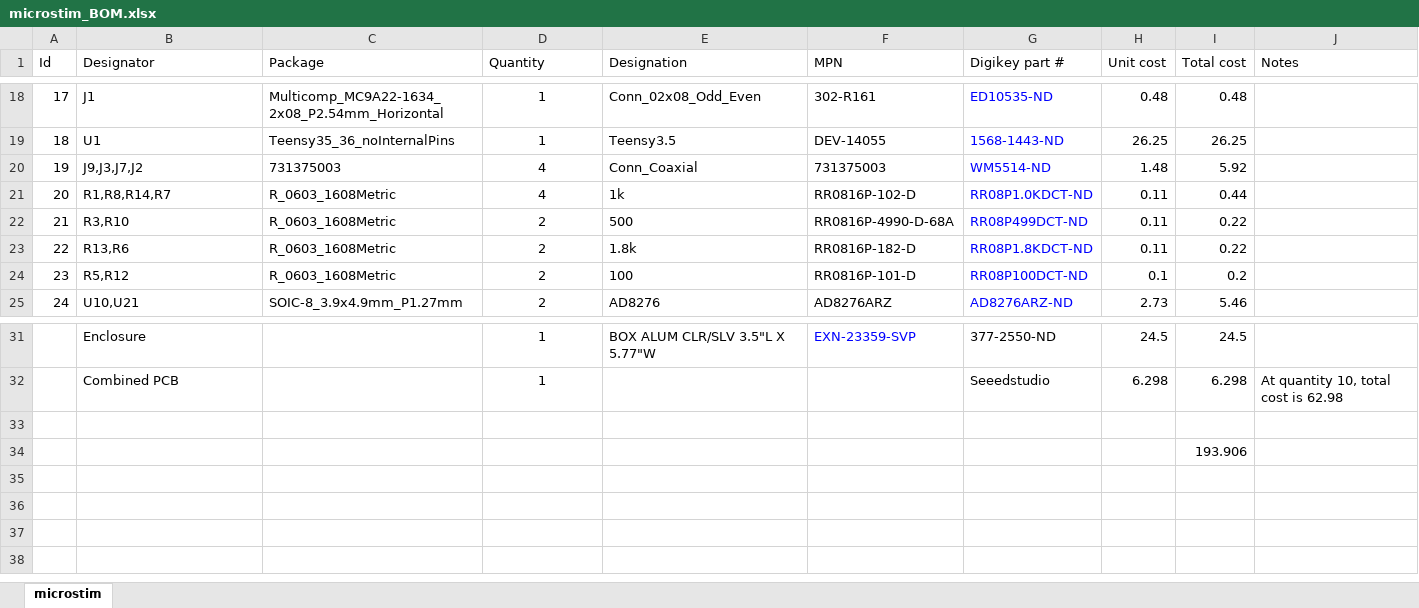
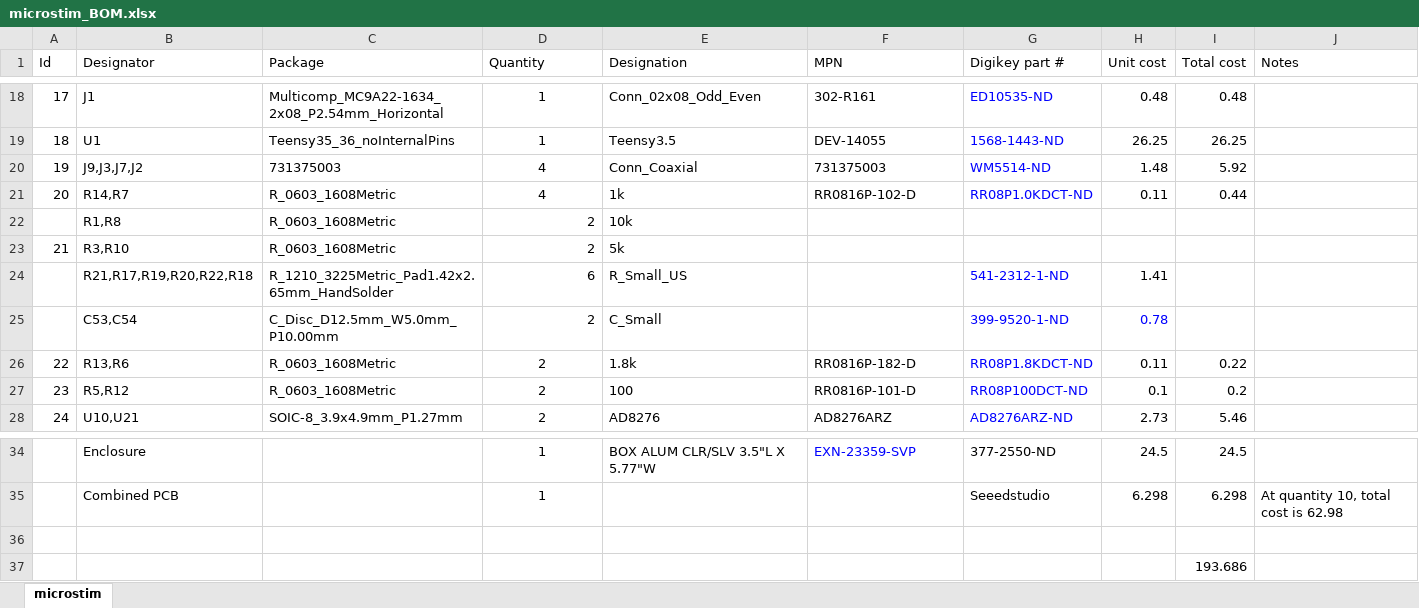
Before and after one commit to open-ephys/stimjim, an Excel workbook: microstim_BOM.xlsx, sheet microstim, drawn as a sheet; only a part is shown, gaps mark what is left out; values as stored, in another font and other column widths than the file's, no borders; addresses are those after the commit; the diff names each change by its address in the sheet, - before the commit and + after, or states it on an @@ line.

Commit message:
boatload of updates via jons suggestions. de-isolated grounds via large resistors+capacitors (to prevent static buildup on animal or issues with large discharges). increased resistor values in voltage output non-inverting amplifier.

```diff
--- a/microstim_BOM.xlsx (sheet microstim)
+++ b/microstim_BOM.xlsx (sheet microstim)
-B21 (Designator): R1,R8,R14,R7
+B21 (Designator): R14,R7
+row 22:  | R1,R8 | R_0603_1608Metric | 2 | 10k
-D23 alignment: center
+D23 alignment: right
-E23 (Designation): 500
+E23 (Designation): 5k
-F23 (MPN): RR0816P-4990-D-68A
+F23 (MPN): (empty)
-G23 (Digikey part #): RR08P499DCT-ND
+G23 (Digikey part #): (empty)
-H23 (Unit cost): 0.11
+H23 (Unit cost): (empty)
-I23 (Total cost): 0.22
+I23 (Total cost): (empty)
+row 24:  | R21,R17,R19,R20,R22,R18 | R_1210_3225Metric_Pad1.42x2.65mm_HandSolder | 6 | R_Small_US |  | 541-2312-1-ND | 1.41
+row 25:  | C53,C54 | C_Disc_D12.5mm_W5.0mm_P10.00mm | 2 | C_Small |  | 399-9520-1-ND | 0.78
-I37 (Total cost): 193.906
+I37 (Total cost): 193.686
```
Also changed, not shown: formulas that keep their value, 9 other files.
